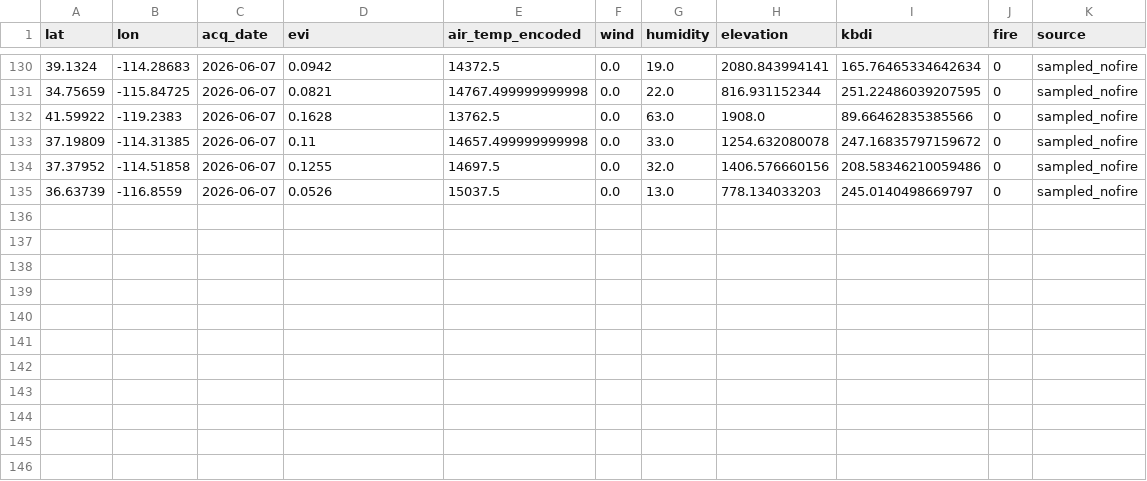
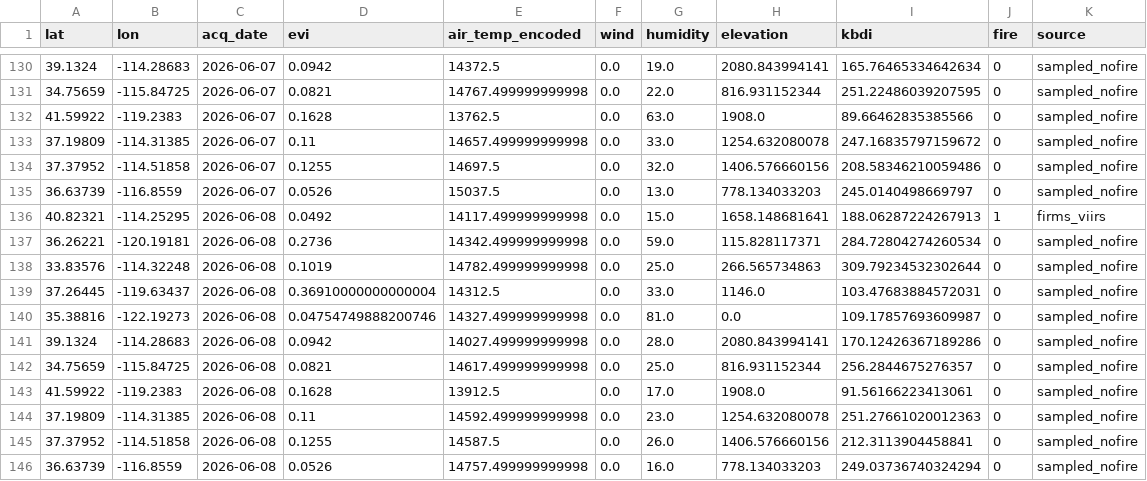
Before and after one commit to CSUN-ARCS-GeoInfoVisualization/geo-info-data-visualization-project, a CSV file: backend/ml/training_data/california_daily.csv, drawn as a sheet; only a part is shown, gaps mark what is left out.

Commit message:
ml: daily ingest  (2026-06-08)

```diff
--- a/backend/ml/training_data/california_daily.csv
+++ b/backend/ml/training_data/california_daily.csv
@@ -135 +135,12 @@ lat,lon,acq_date,evi,air_temp_encoded,wind,humidity,elevation,kbdi,fire,source
 36.63739,-116.8559,2026-06-07,0.0526,15037.5,0.0,13.0,778.134033203,245.0140498669797,0,sampled_nofire
+40.82321,-114.25295,2026-06-08,0.0492,14117.499999999998,0.0,15.0,1658.148681641,188.06287224267913,1,firms_viirs
+36.26221,-120.19181,2026-06-08,0.2736,14342.499999999998,0.0,59.0,115.828117371,284.72804274260534,0,sampled_nofire
+33.83576,-114.32248,2026-06-08,0.1019,14782.499999999998,0.0,25.0,266.565734863,309.79234532302644,0,sampled_nofire
+37.26445,-119.63437,2026-06-08,0.36910000000000004,14312.5,0.0,33.0,1146.0,103.47683884572031,0,sampled_nofire
+35.38816,-122.19273,2026-06-08,0.04754749888200746,14327.499999999998,0.0,81.0,0.0,109.17857693609987,0,sampled_nofire
+39.1324,-114.28683,2026-06-08,0.0942,14027.499999999998,0.0,28.0,2080.843994141,170.12426367189286,0,sampled_nofire
+34.75659,-115.84725,2026-06-08,0.0821,14617.499999999998,0.0,25.0,816.931152344,256.2844675276357,0,sampled_nofire
+41.59922,-119.2383,2026-06-08,0.1628,13912.5,0.0,17.0,1908.0,91.56166223413061,0,sampled_nofire
+37.19809,-114.31385,2026-06-08,0.11,14592.499999999998,0.0,23.0,1254.632080078,251.27661020012363,0,sampled_nofire
+37.37952,-114.51858,2026-06-08,0.1255,14587.5,0.0,26.0,1406.576660156,212.3113904458841,0,sampled_nofire
+36.63739,-116.8559,2026-06-08,0.0526,14757.499999999998,0.0,16.0,778.134033203,249.03736740324294,0,sampled_nofire
```
